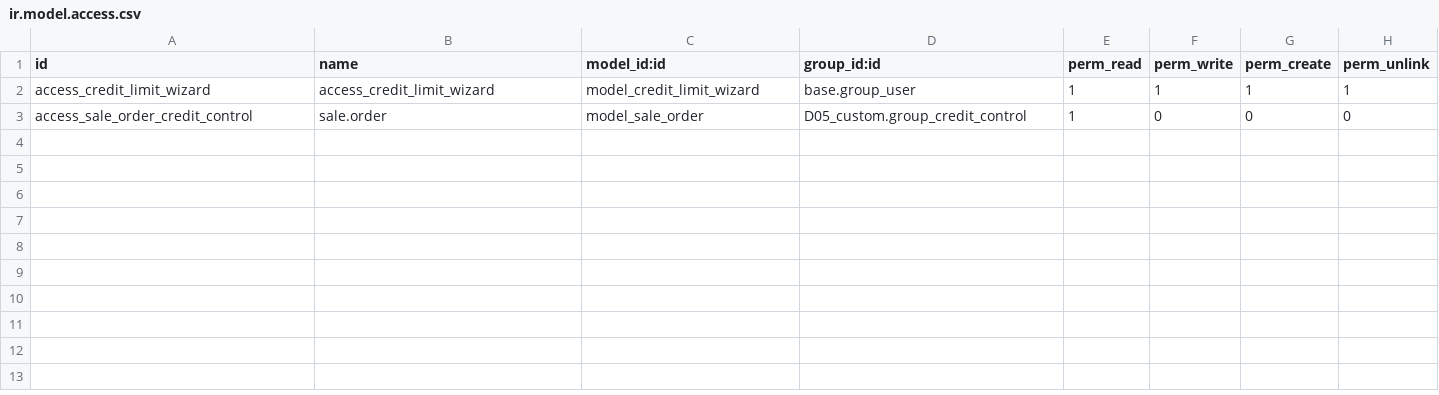
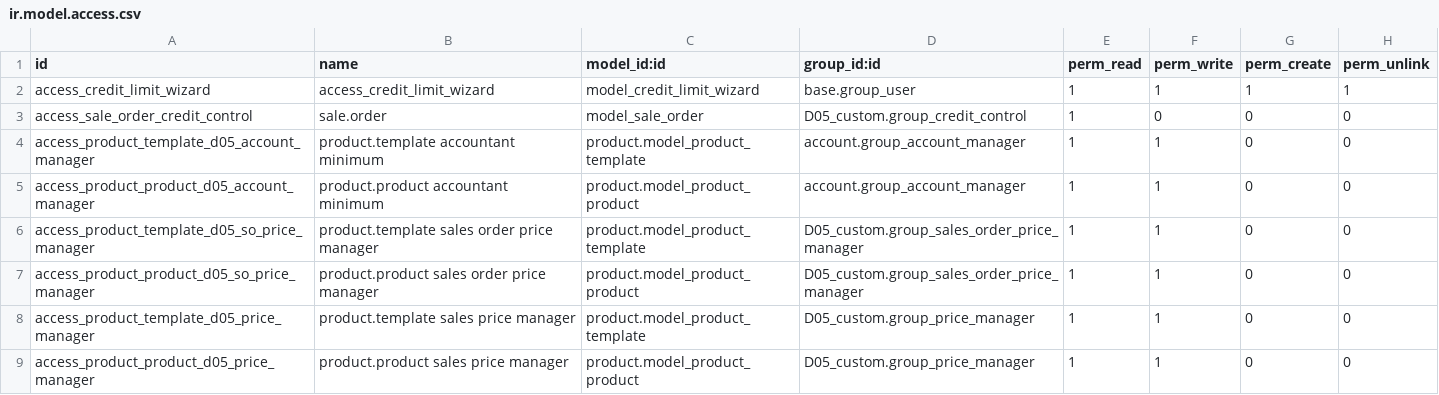
Before and after one commit to dunmi9791/D05_custom, a CSV file: security/ir.model.access.csv, drawn as a sheet.

```diff
--- a/security/ir.model.access.csv
+++ b/security/ir.model.access.csv
@@ -3 +3,7 @@ access_credit_limit_wizard,access_credit_limit_wizard,model_credit_limit_wizard,
 access_sale_order_credit_control,sale.order,model_sale_order,D05_custom.group_credit_control,1,0,0,0
+access_product_template_d05_account_manager,product.template accountant minimum,product.model_product_template,account.group_account_manager,1,1,0,0
+access_product_product_d05_account_manager,product.product accountant minimum,product.model_product_product,account.group_account_manager,1,1,0,0
+access_product_template_d05_so_price_manager,product.template sales order price manager,product.model_product_template,D05_custom.group_sales_order_price_manager,1,1,0,0
+access_product_product_d05_so_price_manager,product.product sales order price manager,product.model_product_product,D05_custom.group_sales_order_price_manager,1,1,0,0
+access_product_template_d05_price_manager,product.template sales price manager,product.model_product_template,D05_custom.group_price_manager,1,1,0,0
+access_product_product_d05_price_manager,product.product sales price manager,product.model_product_product,D05_custom.group_price_manager,1,1,0,0
```
Also changed, not shown: 12 other files.
